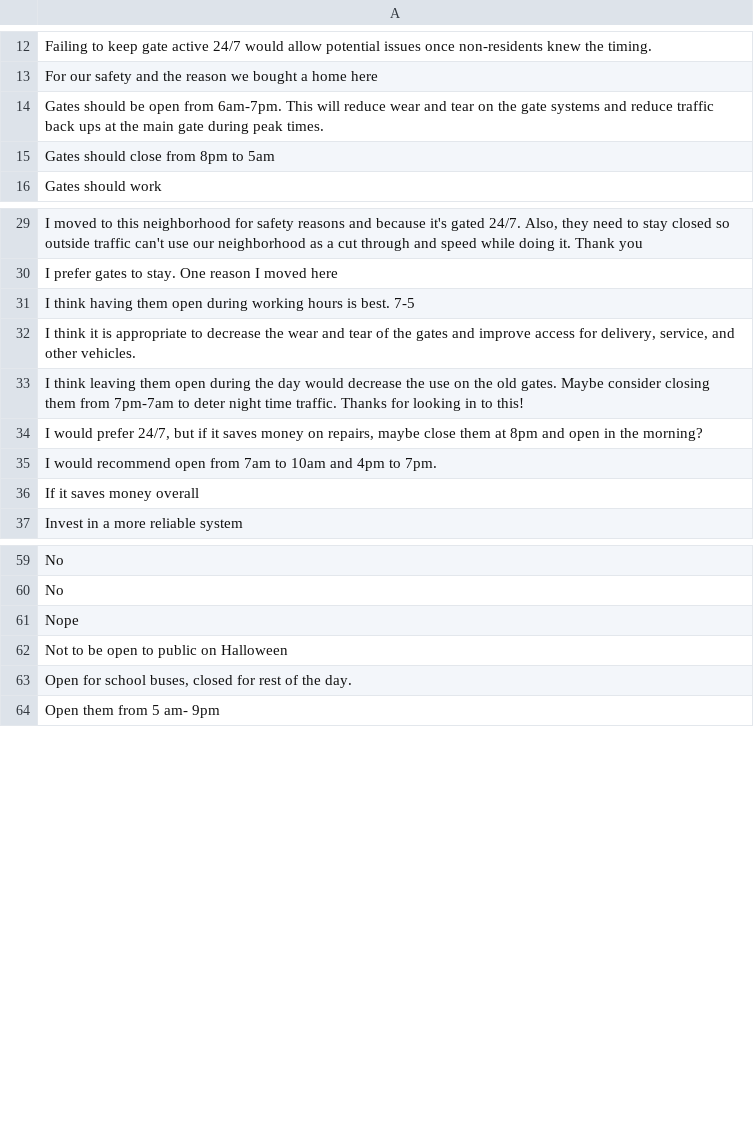
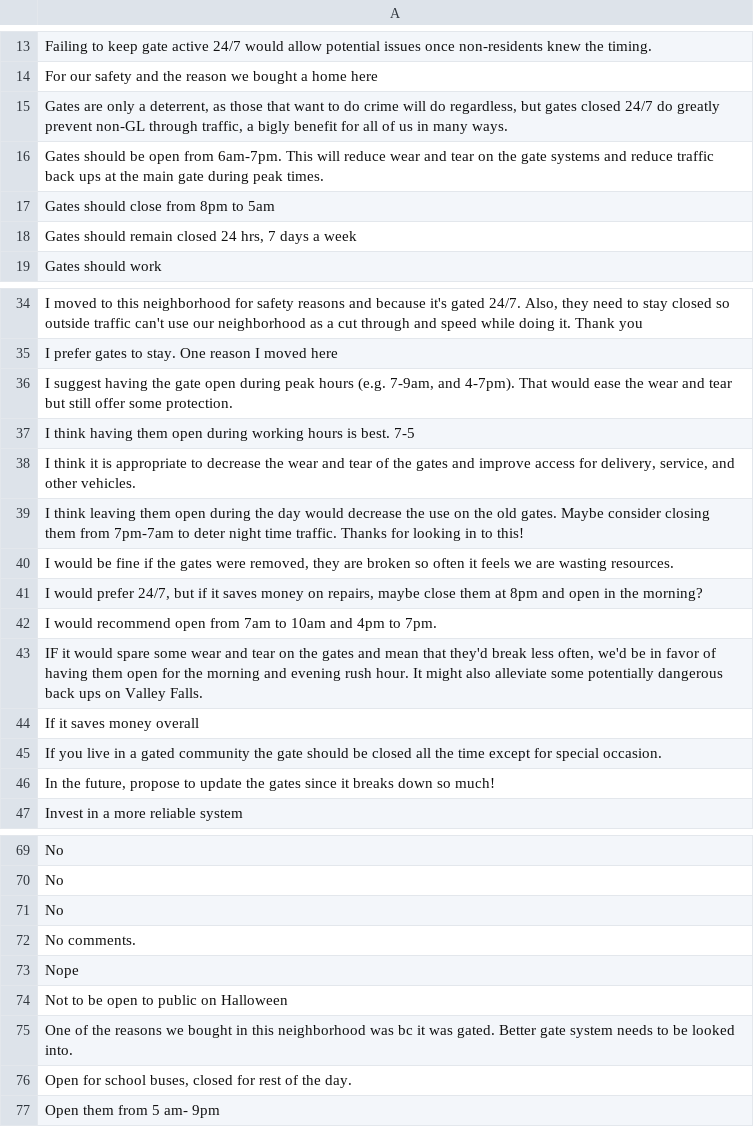
Before and after one commit to robhanssen/hoa-surveys, a CSV file: gates2023/question2.csv, drawn as a sheet; only a part is shown, gaps mark what is left out; the diff covers the shown part only; the diff names each change by its address in the sheet, - before the commit and + after, or states it on an @@ line.

```diff
--- a/gates2023/question2.csv
+++ b/gates2023/question2.csv
+row 15: Gates are only a deterrent, as those that want to do crime will do regardless, but gates closed 24/7 do greatly prevent non-GL through traffic, a bigly benefit for all of us in many ways.
+row 18: Gates should remain closed 24 hrs, 7 days a week
+row 36: I suggest having the gate open during peak hours (e.g. 7-9am, and 4-7pm). That would ease the wear and tear but still offer some protection.
+row 40: I would be fine if the gates were removed, they are broken so often it feels we are wasting resources.
+row 43: IF it would spare some wear and tear on the gates and mean that they'd break less often, we'd be in favor of having them open for the morning and evening rush hour. It might also alleviate some potentially dangerous back ups on Valley Falls.
+row 45: If you live in a gated community the gate should be closed all the time except for special occasion.
+row 46: In the future, propose to update the gates since it breaks down so much!
+row 71: No
+row 72: No comments.
+row 75: One of the reasons we bought in this neighborhood was bc it was gated. Better gate system needs to be looked into.
```
Also changed, not shown: 6 added rows elsewhere in this file, gates2023/activities.csv, 5 other files.
